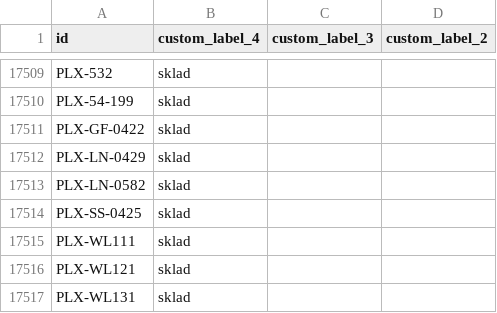
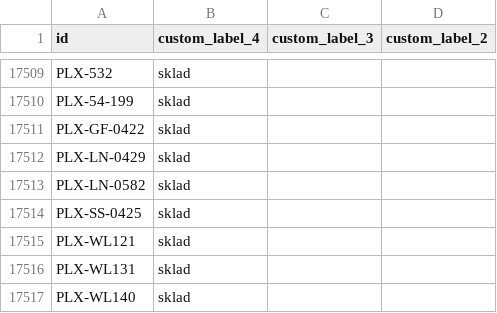
Before and after one commit to enagrosvit-beep/pub, a TSV file: feeds/Гарбуз-meta-drop.tsv, drawn as a sheet; only a part is shown, gaps mark what is left out; the shorter side is filled out with more unchanged rows; the diff names each change by its address in the sheet, - before the commit and + after, or states it on an @@ line.

```diff
--- a/feeds/Гарбуз-meta-drop.tsv
+++ b/feeds/Гарбуз-meta-drop.tsv
-row 17515: PLX-WL111 | sklad
```
Also changed, not shown: feeds/Едім-labels.tsv, feeds/Тиква-labels.tsv, 3 other files.
